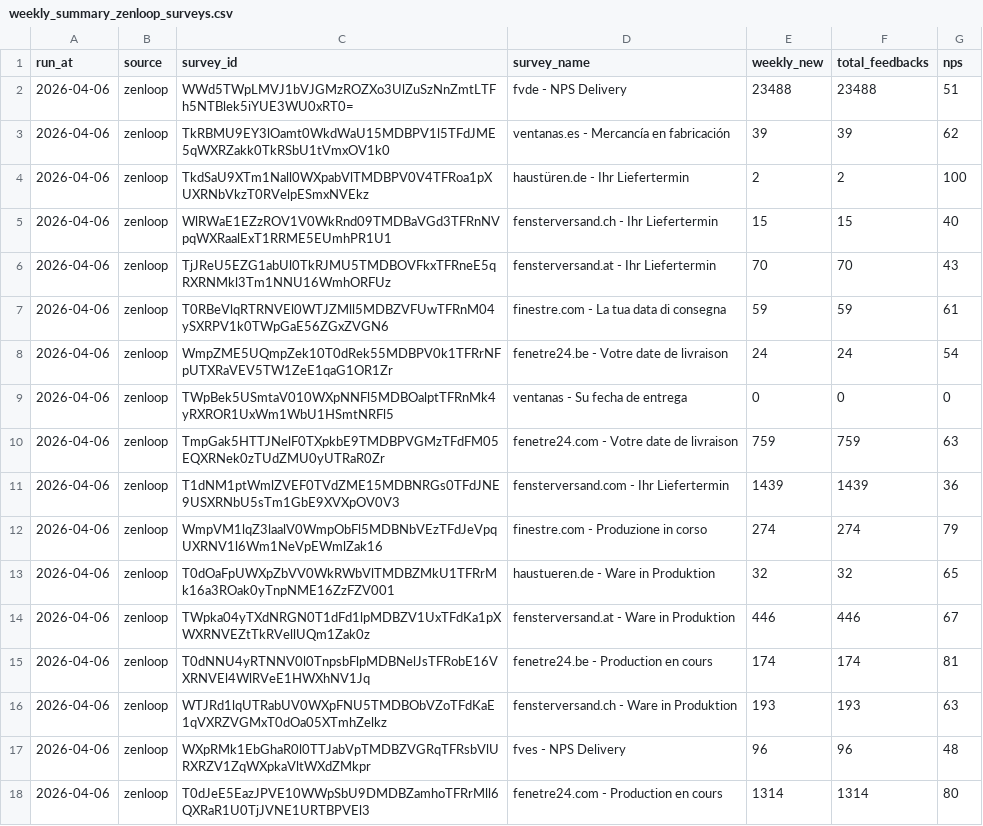
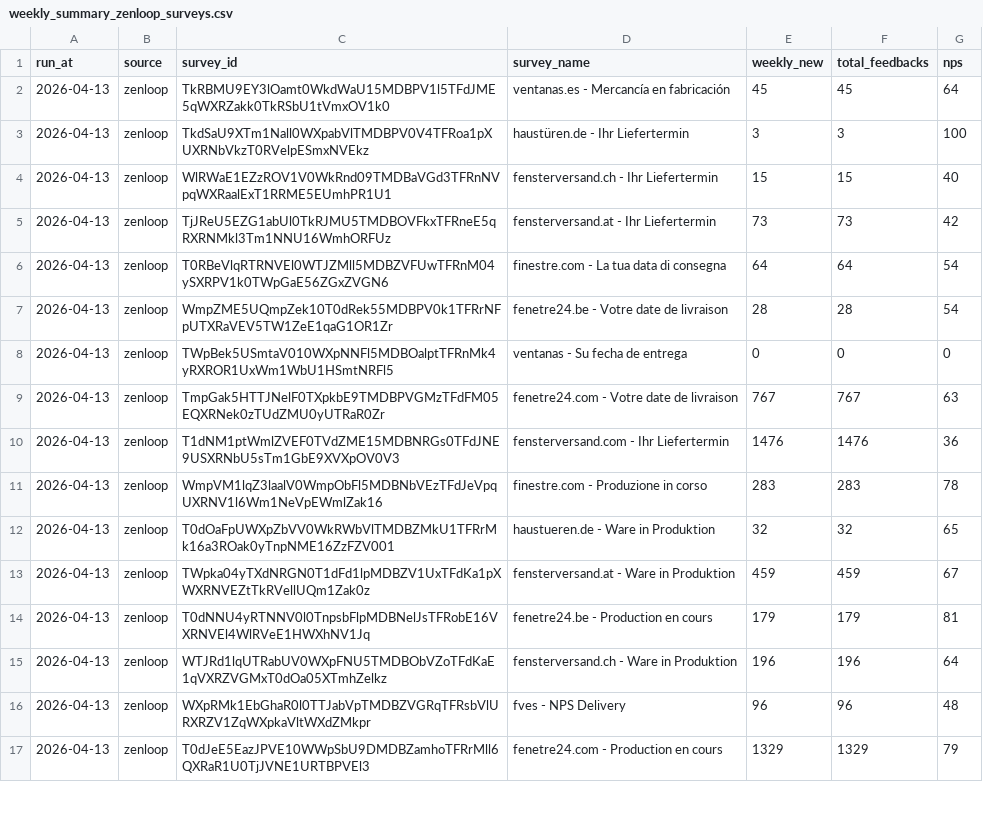
Before and after one commit to efaisst/etrusted-weekly-reviews, a CSV file: weekly_summary_zenloop_surveys.csv, drawn as a sheet; only a part is shown; the diff covers the shown part only.

```diff
--- a/weekly_summary_zenloop_surveys.csv
+++ b/weekly_summary_zenloop_surveys.csv
@@ -1,18 +1,17 @@
 run_at,source,survey_id,survey_name,weekly_new,total_feedbacks,nps
-2026-04-06,zenloop,WWd5TWpLMVJ1bVJGMzROZXo3UlZuSzNnZmtLTFh5NTBlek5iYUE3WU0xRT0=,fvde - NPS Delivery,23488,23488,51
-2026-04-06,zenloop,TkRBMU9EY3lOamt0WkdWaU15MDBPV1l5TFdJME5qWXRZakk0TkRSbU1tVmxOV1k0,ventanas.es - Mercancía en fabricación,39,39,62
-2026-04-06,zenloop,TkdSaU9XTm1Nall0WXpabVlTMDBPV0V4TFRoa1pXUXRNbVkzT0RVelpESmxNVEkz,haustüren.de - Ihr Liefertermin,2,2,100
-2026-04-06,zenloop,WlRWaE1EZzROV1V0WkRnd09TMDBaVGd3TFRnNVpqWXRaalExT1RRME5EUmhPR1U1,fensterversand.ch - Ihr Liefertermin,15,15,40
-2026-04-06,zenloop,TjJReU5EZG1abUl0TkRJMU5TMDBOVFkxTFRneE5qRXRNMkl3Tm1NNU16WmhORFUz,fensterversand.at - Ihr Liefertermin,70,70,43
-2026-04-06,zenloop,T0RBeVlqRTRNVEl0WTJZMll5MDBZVFUwTFRnM04ySXRPV1k0TWpGaE56ZGxZVGN6,finestre.com - La tua data di consegna,59,59,61
-2026-04-06,zenloop,WmpZME5UQmpZek10T0dRek55MDBPV0k1TFRrNFpUTXRaVEV5TW1ZeE1qaG1OR1Zr,fenetre24.be - Votre date de livraison,24,24,54
-2026-04-06,zenloop,TWpBek5USmtaV010WXpNNFl5MDBOalptTFRnMk4yRXROR1UxWm1WbU1HSmtNRFl5,ventanas - Su fecha de entrega,0,0,0
-2026-04-06,zenloop,TmpGak5HTTJNelF0TXpkbE9TMDBPVGMzTFdFM05EQXRNek0zTUdZMU0yUTRaR0Zr,fenetre24.com - Votre date de livraison,759,759,63
-2026-04-06,zenloop,T1dNM1ptWmlZVEF0TVdZME15MDBNRGs0TFdJNE9USXRNbU5sTm1GbE9XVXpOV0V3,fensterversand.com - Ihr Liefertermin,1439,1439,36
-2026-04-06,zenloop,WmpVM1lqZ3laalV0WmpObFl5MDBNbVEzTFdJeVpqUXRNV1l6Wm1NeVpEWmlZak16,finestre.com - Produzione in corso,274,274,79
-2026-04-06,zenloop,T0dOaFpUWXpZbVV0WkRWbVlTMDBZMkU1TFRrMk16a3ROak0yTnpNME16ZzFZV001,haustueren.de - Ware in Produktion,32,32,65
-2026-04-06,zenloop,TWpka04yTXdNRGN0T1dFd1lpMDBZV1UxTFdKa1pXWXRNVEZtTkRVellUQm1Zak0z,fensterversand.at - Ware in Produktion,446,446,67
-2026-04-06,zenloop,T0dNNU4yRTNNV0l0TnpsbFlpMDBNelJsTFRobE16VXRNVEl4WlRVeE1HWXhNV1Jq,fenetre24.be - Production en cours,174,174,81
-2026-04-06,zenloop,WTJRd1lqUTRabUV0WXpFNU5TMDBObVZoTFdKaE1qVXRZVGMxT0dOa05XTmhZelkz,fensterversand.ch - Ware in Produktion,193,193,63
-2026-04-06,zenloop,WXpRMk1EbGhaR0l0TTJabVpTMDBZVGRqTFRsbVlURXRZV1ZqWXpkaVltWXdZMkpr,fves - NPS Delivery,96,96,48
-2026-04-06,zenloop,T0dJeE5EazJPVE10WWpSbU9DMDBZamhoTFRrMll6QXRaR1U0TjJVNE1URTBPVEl3,fenetre24.com - Production en cours,1314,1314,80
+2026-04-13,zenloop,TkRBMU9EY3lOamt0WkdWaU15MDBPV1l5TFdJME5qWXRZakk0TkRSbU1tVmxOV1k0,ventanas.es - Mercancía en fabricación,45,45,64
+2026-04-13,zenloop,TkdSaU9XTm1Nall0WXpabVlTMDBPV0V4TFRoa1pXUXRNbVkzT0RVelpESmxNVEkz,haustüren.de - Ihr Liefertermin,3,3,100
+2026-04-13,zenloop,WlRWaE1EZzROV1V0WkRnd09TMDBaVGd3TFRnNVpqWXRaalExT1RRME5EUmhPR1U1,fensterversand.ch - Ihr Liefertermin,15,15,40
+2026-04-13,zenloop,TjJReU5EZG1abUl0TkRJMU5TMDBOVFkxTFRneE5qRXRNMkl3Tm1NNU16WmhORFUz,fensterversand.at - Ihr Liefertermin,73,73,42
+2026-04-13,zenloop,T0RBeVlqRTRNVEl0WTJZMll5MDBZVFUwTFRnM04ySXRPV1k0TWpGaE56ZGxZVGN6,finestre.com - La tua data di consegna,64,64,54
+2026-04-13,zenloop,WmpZME5UQmpZek10T0dRek55MDBPV0k1TFRrNFpUTXRaVEV5TW1ZeE1qaG1OR1Zr,fenetre24.be - Votre date de livraison,28,28,54
+2026-04-13,zenloop,TWpBek5USmtaV010WXpNNFl5MDBOalptTFRnMk4yRXROR1UxWm1WbU1HSmtNRFl5,ventanas - Su fecha de entrega,0,0,0
+2026-04-13,zenloop,TmpGak5HTTJNelF0TXpkbE9TMDBPVGMzTFdFM05EQXRNek0zTUdZMU0yUTRaR0Zr,fenetre24.com - Votre date de livraison,767,767,63
+2026-04-13,zenloop,T1dNM1ptWmlZVEF0TVdZME15MDBNRGs0TFdJNE9USXRNbU5sTm1GbE9XVXpOV0V3,fensterversand.com - Ihr Liefertermin,1476,1476,36
+2026-04-13,zenloop,WmpVM1lqZ3laalV0WmpObFl5MDBNbVEzTFdJeVpqUXRNV1l6Wm1NeVpEWmlZak16,finestre.com - Produzione in corso,283,283,78
+2026-04-13,zenloop,T0dOaFpUWXpZbVV0WkRWbVlTMDBZMkU1TFRrMk16a3ROak0yTnpNME16ZzFZV001,haustueren.de - Ware in Produktion,32,32,65
+2026-04-13,zenloop,TWpka04yTXdNRGN0T1dFd1lpMDBZV1UxTFdKa1pXWXRNVEZtTkRVellUQm1Zak0z,fensterversand.at - Ware in Produktion,459,459,67
+2026-04-13,zenloop,T0dNNU4yRTNNV0l0TnpsbFlpMDBNelJsTFRobE16VXRNVEl4WlRVeE1HWXhNV1Jq,fenetre24.be - Production en cours,179,179,81
+2026-04-13,zenloop,WTJRd1lqUTRabUV0WXpFNU5TMDBObVZoTFdKaE1qVXRZVGMxT0dOa05XTmhZelkz,fensterversand.ch - Ware in Produktion,196,196,64
+2026-04-13,zenloop,WXpRMk1EbGhaR0l0TTJabVpTMDBZVGRqTFRsbVlURXRZV1ZqWXpkaVltWXdZMkpr,fves - NPS Delivery,96,96,48
+2026-04-13,zenloop,T0dJeE5EazJPVE10WWpSbU9DMDBZamhoTFRrMll6QXRaR1U0TjJVNE1URTBPVEl3,fenetre24.com - Production en cours,1329,1329,79
```
Also changed, not shown: 1 added row and 25 edited cells elsewhere in this file.
